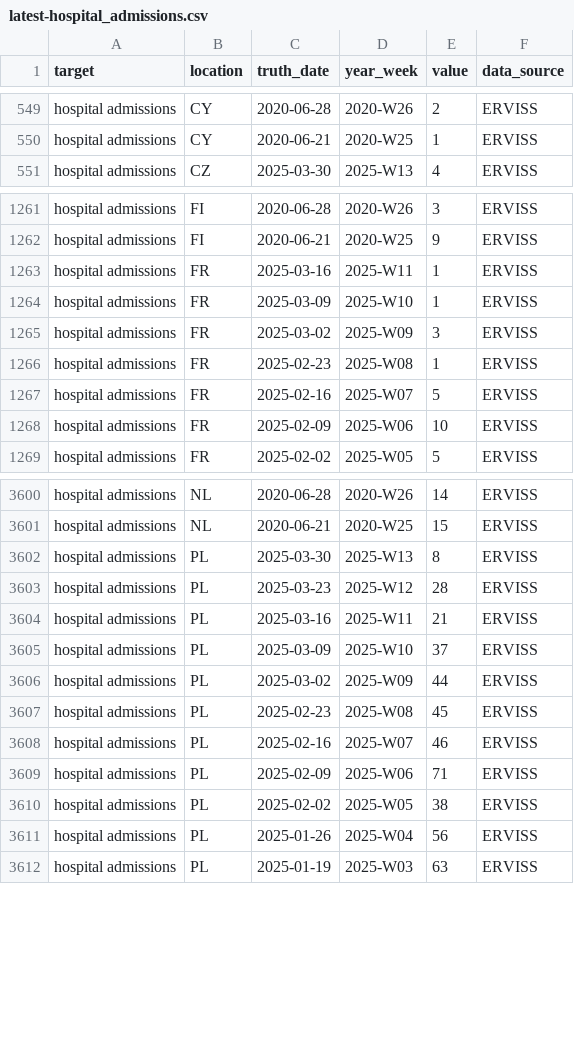
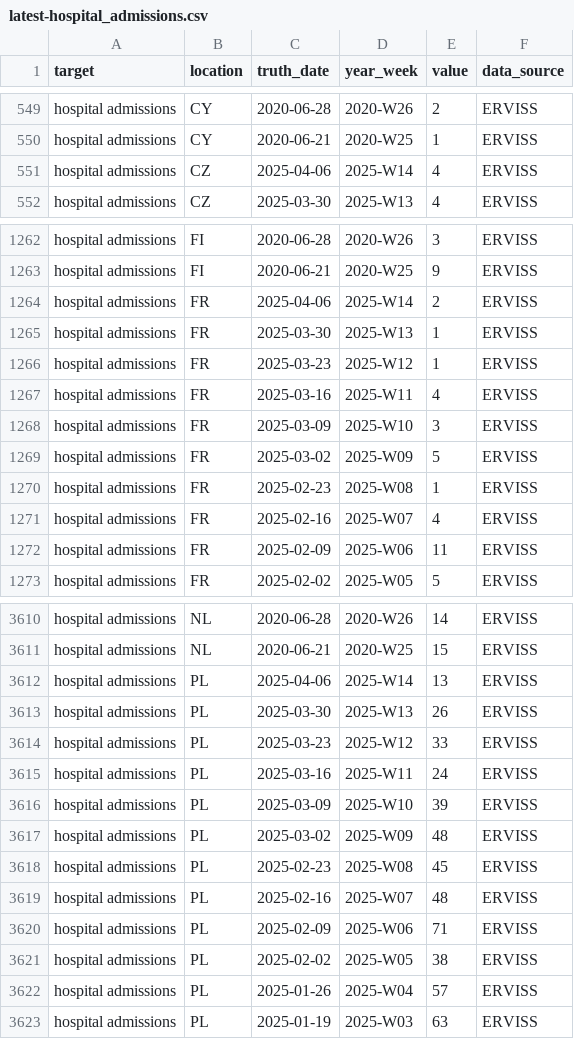
Before and after one commit to vinkenoogm/RespiCast-Covid19, a CSV file: target-data/latest-hospital_admissions.csv, drawn as a sheet; only a part is shown, gaps mark what is left out; the diff covers the shown part only.

```diff
--- a/target-data/latest-hospital_admissions.csv
+++ b/target-data/latest-hospital_admissions.csv
@@ -550,2 +550,3 @@ hospital admissions,CY,2020-06-28,2020-W26,2,ERVISS
 hospital admissions,CY,2020-06-21,2020-W25,1,ERVISS
+hospital admissions,CZ,2025-04-06,2025-W14,4,ERVISS
 hospital admissions,CZ,2025-03-30,2025-W13,4,ERVISS
@@ -1262,8 +1263,11 @@ hospital admissions,FI,2020-06-28,2020-W26,3,ERVISS
 hospital admissions,FI,2020-06-21,2020-W25,9,ERVISS
-hospital admissions,FR,2025-03-16,2025-W11,1,ERVISS
-hospital admissions,FR,2025-03-09,2025-W10,1,ERVISS
-hospital admissions,FR,2025-03-02,2025-W09,3,ERVISS
+hospital admissions,FR,2025-04-06,2025-W14,2,ERVISS
+hospital admissions,FR,2025-03-30,2025-W13,1,ERVISS
+hospital admissions,FR,2025-03-23,2025-W12,1,ERVISS
+hospital admissions,FR,2025-03-16,2025-W11,4,ERVISS
+hospital admissions,FR,2025-03-09,2025-W10,3,ERVISS
+hospital admissions,FR,2025-03-02,2025-W09,5,ERVISS
 hospital admissions,FR,2025-02-23,2025-W08,1,ERVISS
-hospital admissions,FR,2025-02-16,2025-W07,5,ERVISS
-hospital admissions,FR,2025-02-09,2025-W06,10,ERVISS
+hospital admissions,FR,2025-02-16,2025-W07,4,ERVISS
+hospital admissions,FR,2025-02-09,2025-W06,11,ERVISS
 hospital admissions,FR,2025-02-02,2025-W05,5,ERVISS
@@ -3601,12 +3611,13 @@ hospital admissions,NL,2020-06-28,2020-W26,14,ERVISS
 hospital admissions,NL,2020-06-21,2020-W25,15,ERVISS
-hospital admissions,PL,2025-03-30,2025-W13,8,ERVISS
-hospital admissions,PL,2025-03-23,2025-W12,28,ERVISS
-hospital admissions,PL,2025-03-16,2025-W11,21,ERVISS
-hospital admissions,PL,2025-03-09,2025-W10,37,ERVISS
-hospital admissions,PL,2025-03-02,2025-W09,44,ERVISS
+hospital admissions,PL,2025-04-06,2025-W14,13,ERVISS
+hospital admissions,PL,2025-03-30,2025-W13,26,ERVISS
+hospital admissions,PL,2025-03-23,2025-W12,33,ERVISS
+hospital admissions,PL,2025-03-16,2025-W11,24,ERVISS
+hospital admissions,PL,2025-03-09,2025-W10,39,ERVISS
+hospital admissions,PL,2025-03-02,2025-W09,48,ERVISS
 hospital admissions,PL,2025-02-23,2025-W08,45,ERVISS
-hospital admissions,PL,2025-02-16,2025-W07,46,ERVISS
+hospital admissions,PL,2025-02-16,2025-W07,48,ERVISS
 hospital admissions,PL,2025-02-09,2025-W06,71,ERVISS
 hospital admissions,PL,2025-02-02,2025-W05,38,ERVISS
-hospital admissions,PL,2025-01-26,2025-W04,56,ERVISS
+hospital admissions,PL,2025-01-26,2025-W04,57,ERVISS
 hospital admissions,PL,2025-01-19,2025-W03,63,ERVISS
```
Also changed, not shown: 7 added rows and 37 edited cells elsewhere in this file.
